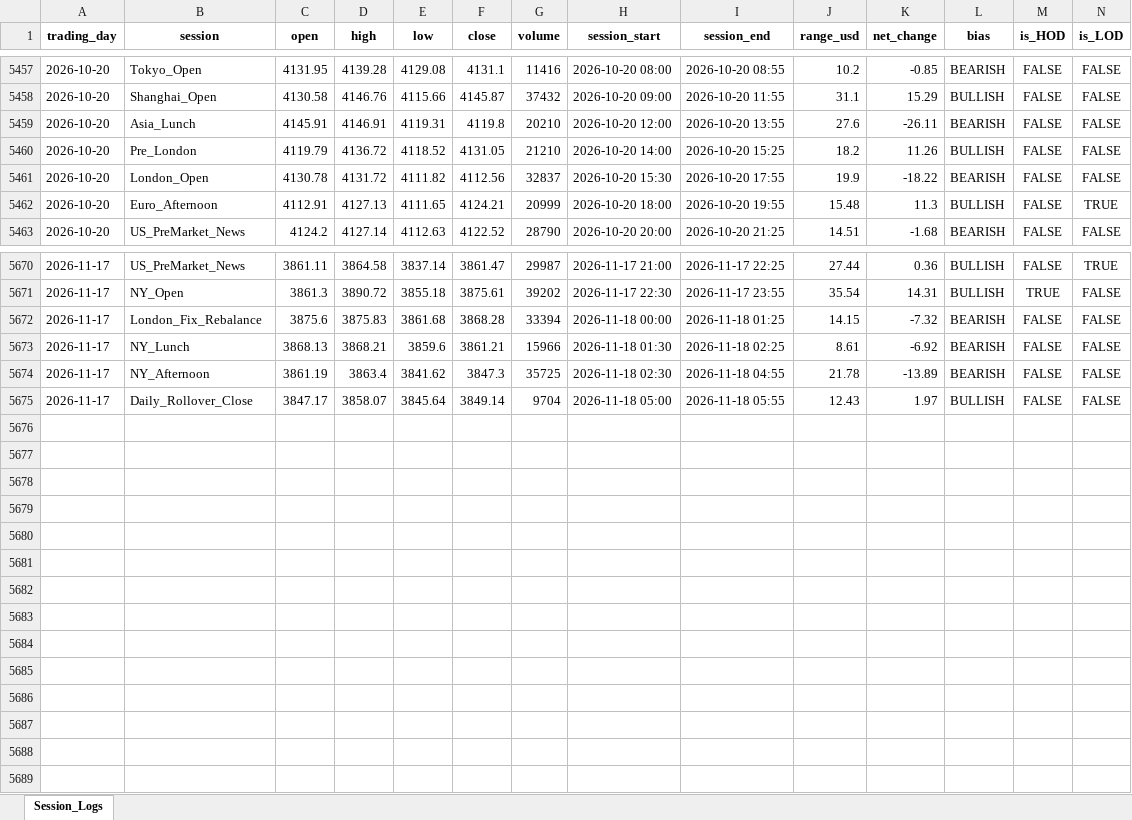
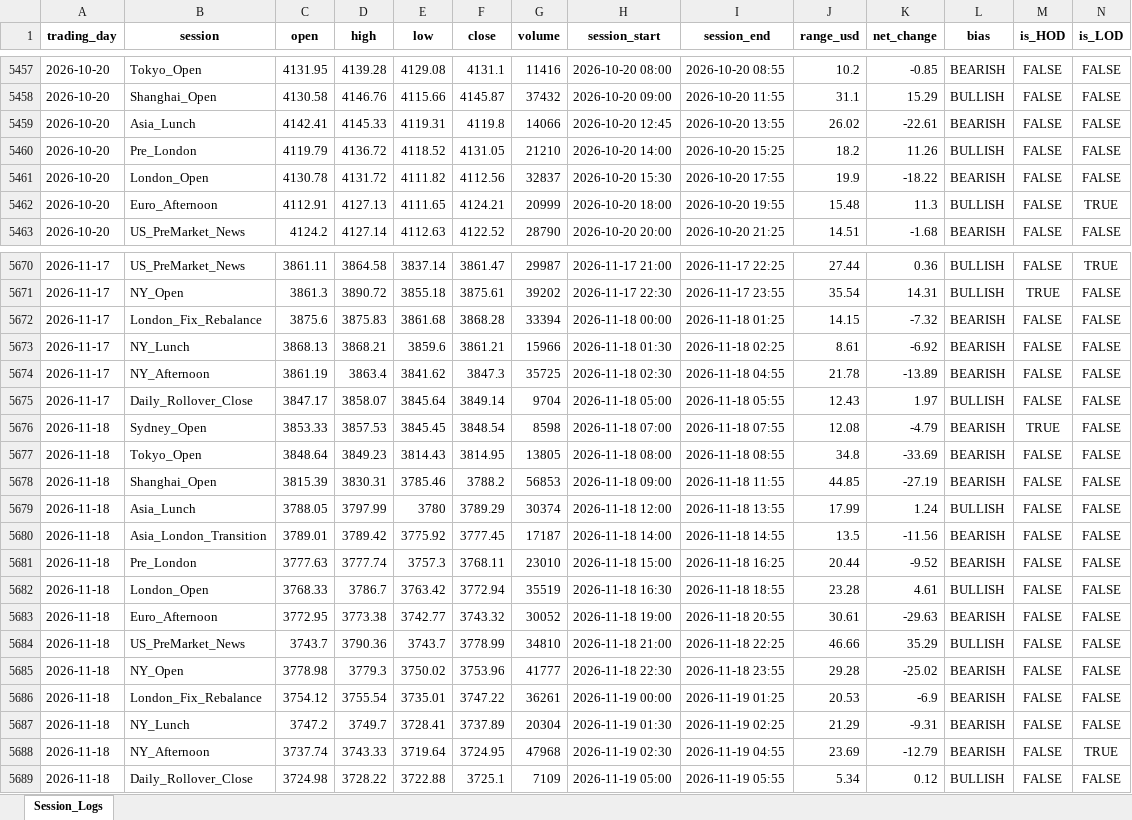
Before and after one commit to Jamesssurfer/XAUUSD-SessionTracker, an Excel workbook: XAUUSD_Daily_Sessions.xlsx, sheet Session_Logs, drawn as a sheet; only a part is shown, gaps mark what is left out; values as stored, in another font and other column widths than the file's, no borders; the diff names each change by its address in the sheet, - before the commit and + after, or states it on an @@ line.

Commit message:
Automated daily session update: 2026-11-19 07:40

```diff
--- a/XAUUSD_Daily_Sessions.xlsx (sheet Session_Logs)
+++ b/XAUUSD_Daily_Sessions.xlsx (sheet Session_Logs)
-C5459 (open): 4145.91
+C5459 (open): 4142.41
-D5459 (high): 4146.91
+D5459 (high): 4145.33
-G5459 (volume): 20210
+G5459 (volume): 14066
-H5459 (session_start): 2026-10-20 12:00
+H5459 (session_start): 2026-10-20 12:45
-J5459 (range_usd): 27.6
+J5459 (range_usd): 26.02
-K5459 (net_change): -26.11
+K5459 (net_change): -22.61
+row 5676: 2026-11-18 | Sydney_Open | 3853.33 | 3857.53 | 3845.45 | 3848.54 | 8598 | 2026-11-18 07:00 | 2026-11-18 07:55 | 12.08 | -4.79 | BEARISH | TRUE | FALSE
+row 5677: 2026-11-18 | Tokyo_Open | 3848.64 | 3849.23 | 3814.43 | 3814.95 | 13805 | 2026-11-18 08:00 | 2026-11-18 08:55 | 34.8 | -33.69 | BEARISH | FALSE | FALSE
+row 5678: 2026-11-18 | Shanghai_Open | 3815.39 | 3830.31 | 3785.46 | 3788.2 | 56853 | 2026-11-18 09:00 | 2026-11-18 11:55 | 44.85 | -27.19 | BEARISH | FALSE | FALSE
+row 5679: 2026-11-18 | Asia_Lunch | 3788.05 | 3797.99 | 3780 | 3789.29 | 30374 | 2026-11-18 12:00 | 2026-11-18 13:55 | 17.99 | 1.24 | BULLISH | FALSE | FALSE
+row 5680: 2026-11-18 | Asia_London_Transition | 3789.01 | 3789.42 | 3775.92 | 3777.45 | 17187 | 2026-11-18 14:00 | 2026-11-18 14:55 | 13.5 | -11.56 | BEARISH | FALSE | FALSE
+row 5681: 2026-11-18 | Pre_London | 3777.63 | 3777.74 | 3757.3 | 3768.11 | 23010 | 2026-11-18 15:00 | 2026-11-18 16:25 | 20.44 | -9.52 | BEARISH | FALSE | FALSE
+row 5682: 2026-11-18 | London_Open | 3768.33 | 3786.7 | 3763.42 | 3772.94 | 35519 | 2026-11-18 16:30 | 2026-11-18 18:55 | 23.28 | 4.61 | BULLISH | FALSE | FALSE
+row 5683: 2026-11-18 | Euro_Afternoon | 3772.95 | 3773.38 | 3742.77 | 3743.32 | 30052 | 2026-11-18 19:00 | 2026-11-18 20:55 | 30.61 | -29.63 | BEARISH | FALSE | FALSE
+row 5684: 2026-11-18 | US_PreMarket_News | 3743.7 | 3790.36 | 3743.7 | 3778.99 | 34810 | 2026-11-18 21:00 | 2026-11-18 22:25 | 46.66 | 35.29 | BULLISH | FALSE | FALSE
+row 5685: 2026-11-18 | NY_Open | 3778.98 | 3779.3 | 3750.02 | 3753.96 | 41777 | 2026-11-18 22:30 | 2026-11-18 23:55 | 29.28 | -25.02 | BEARISH | FALSE | FALSE
+row 5686: 2026-11-18 | London_Fix_Rebalance | 3754.12 | 3755.54 | 3735.01 | 3747.22 | 36261 | 2026-11-19 00:00 | 2026-11-19 01:25 | 20.53 | -6.9 | BEARISH | FALSE | FALSE
+row 5687: 2026-11-18 | NY_Lunch | 3747.2 | 3749.7 | 3728.41 | 3737.89 | 20304 | 2026-11-19 01:30 | 2026-11-19 02:25 | 21.29 | -9.31 | BEARISH | FALSE | FALSE
+row 5688: 2026-11-18 | NY_Afternoon | 3737.74 | 3743.33 | 3719.64 | 3724.95 | 47968 | 2026-11-19 02:30 | 2026-11-19 04:55 | 23.69 | -12.79 | BEARISH | FALSE | TRUE
+row 5689: 2026-11-18 | Daily_Rollover_Close | 3724.98 | 3728.22 | 3722.88 | 3725.1 | 7109 | 2026-11-19 05:00 | 2026-11-19 05:55 | 5.34 | 0.12 | BULLISH | FALSE | FALSE
```
